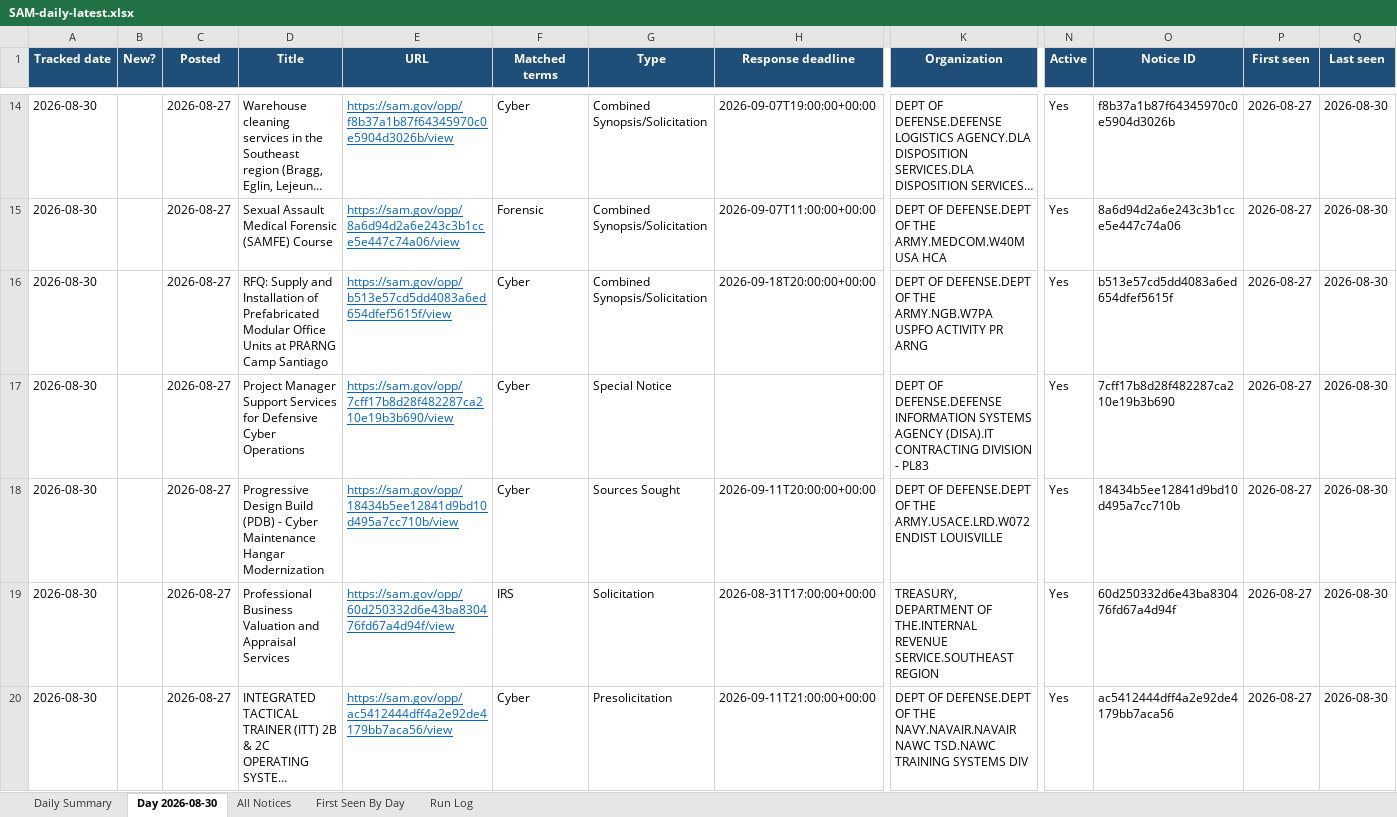
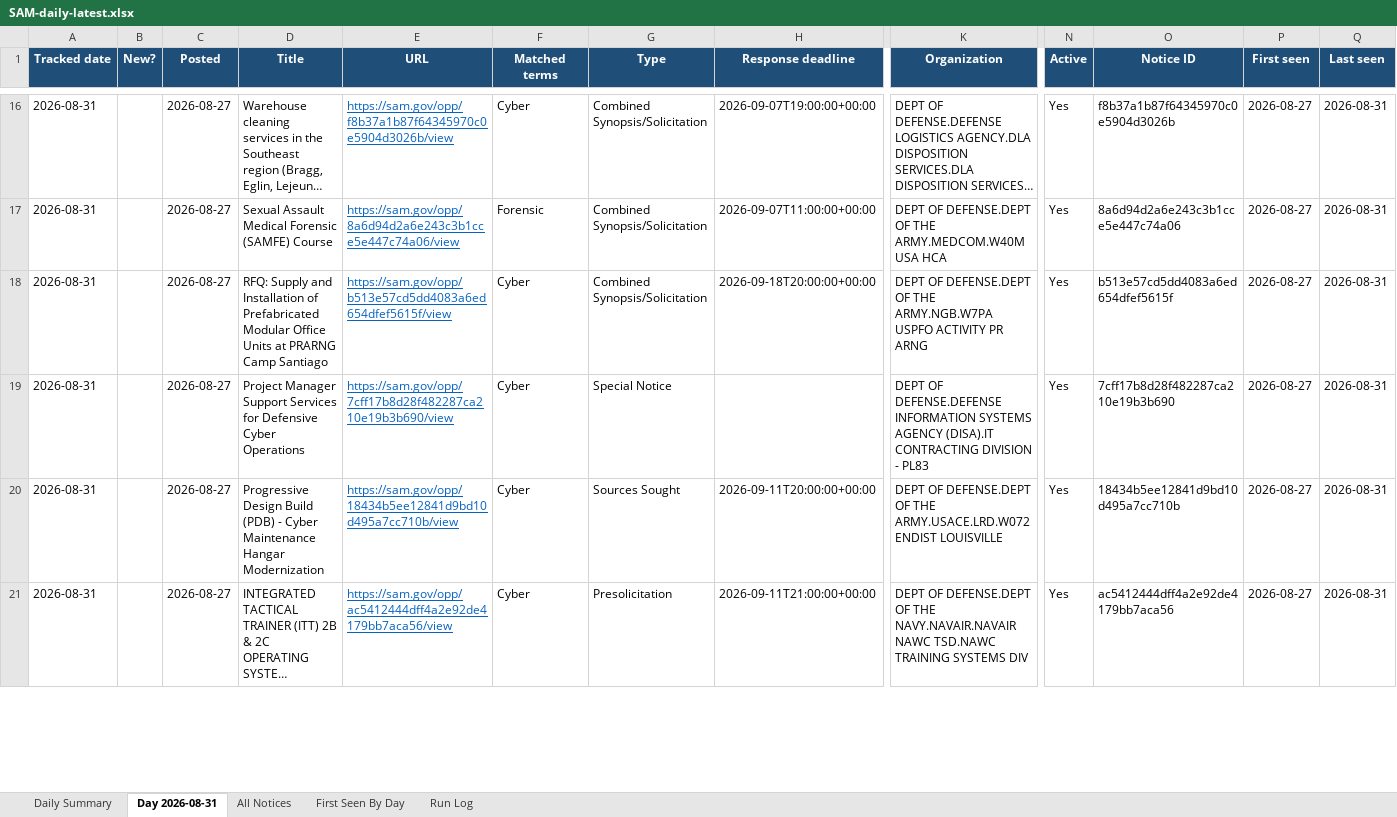
Before and after one commit to biscuitdh/44aa9566-3f78-4f70-9255-8cc9b8d7e019, an Excel workbook: docs/v/SAM-daily-latest.xlsx, sheet Day 2026-08-31, drawn as a sheet; only a part is shown, gaps mark what is left out; long unchanged cells end in …; values as stored, in another font and other column widths than the file's, no borders; removed rows and columns are numbered as before the commit, all else as after; rows hold the shown columns only; the diff covers the shown part only; the diff names each change by its address in the sheet, - before the commit and + after, or states it on an @@ line.

```diff
--- a/docs/v/SAM-daily-latest.xlsx (sheet Day 2026-08-31)
+++ b/docs/v/SAM-daily-latest.xlsx (sheet Day 2026-08-31)
-sheet tab: Day 2026-08-30
+sheet tab: Day 2026-08-31
-A16:A20 (Tracked date): 2026-08-30
+A16:A20 (Tracked date): 2026-08-31
-Q16:Q20 (Last seen): 2026-08-30
+Q16:Q20 (Last seen): 2026-08-31
-row 19: 2026-08-30 |  | 2026-08-27 | Professional Business Valuation and Appraisal Services | https://sam.gov/opp/60d250332d6e43ba830476fd67a4d94f/view | IRS | Solicitation | 2026-08-31T17:00:00+00:00 | TREASURY, DEPARTMENT OF THE.INTERNAL REVENUE SERVICE.SOUTHEAST REGION | Yes | 60d250332d6e43ba830476fd67a4d94f | 2026-08-27 | 2026-08-30
-A21 (Tracked date): 2026-08-30
+A21 (Tracked date): 2026-08-31
-Q21 (Last seen): 2026-08-30
+Q21 (Last seen): 2026-08-31
```
Also changed, not shown: 2 added rows, 2 removed rows, 121 edited cells and cell formats elsewhere in this sheet, sheet All Notices, sheet First Seen By Day, sheet Run Log, sheet Daily Summary, 4 other files.
